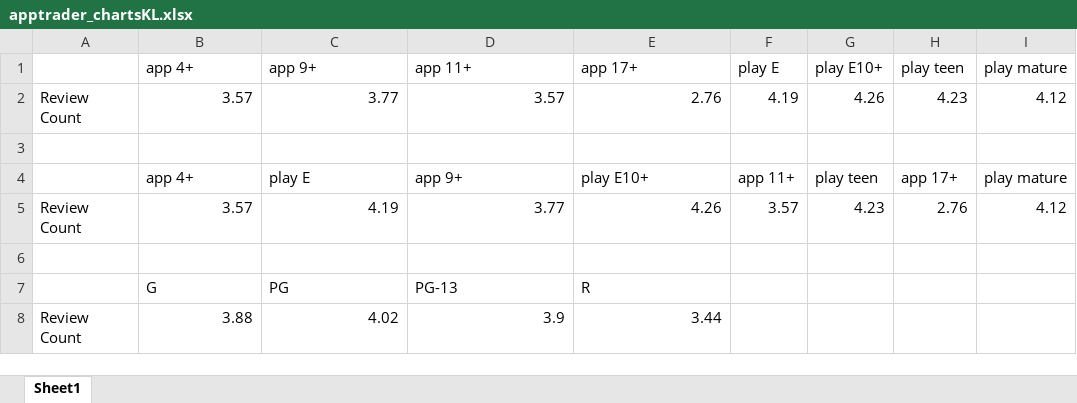
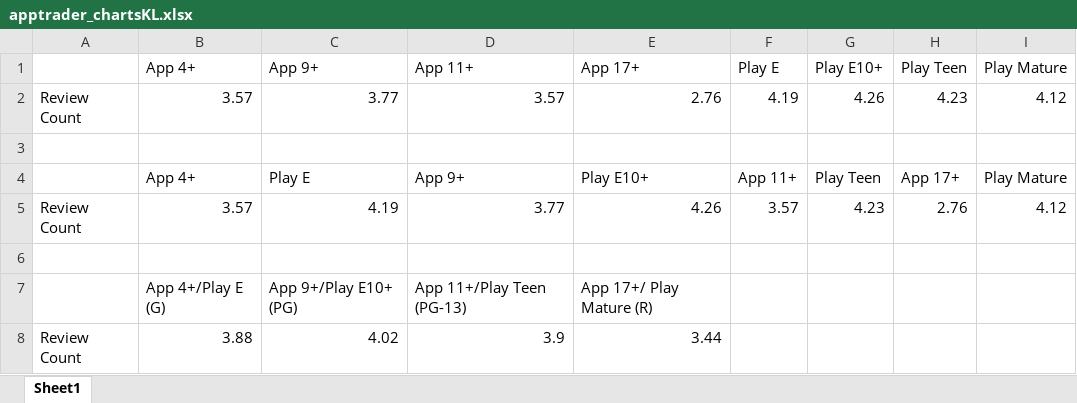
Before and after one commit to aaroncp/app-trader, an Excel workbook: apptrader_chartsKL.xlsx, sheet Sheet1, drawn as a sheet; values as stored, in another font and other column widths than the file's, no borders; charts and pictures not drawn; removed rows and columns are numbered as before the commit, all else as after; the diff names each change by its address in the sheet, - before the commit and + after, or states it on an @@ line.

```diff
--- a/apptrader_chartsKL.xlsx (sheet Sheet1)
+++ b/apptrader_chartsKL.xlsx (sheet Sheet1)
-row 1:  | app 4+ | app 9+ | app 11+ | app 17+ | play E | play E10+ | play teen | play mature
+row 1:  | App 4+ | App 9+ | App 11+ | App 17+ | Play E | Play E10+ | Play Teen | Play Mature
-row 4:  | app 4+ | play E | app 9+ | play E10+ | app 11+ | play teen | app 17+ | play mature
+row 4:  | App 4+ | Play E | App 9+ | Play E10+ | App 11+ | Play Teen | App 17+ | Play Mature
-row 7:  | G | PG | PG-13 | R
+row 7:  | App 4+/Play E (G) | App 9+/Play E10+ (PG) | App 11+/Play Teen (PG-13) | App 17+/ Play Mature (R)
```
Also changed, not shown: charts or pictures, 1 other file.
